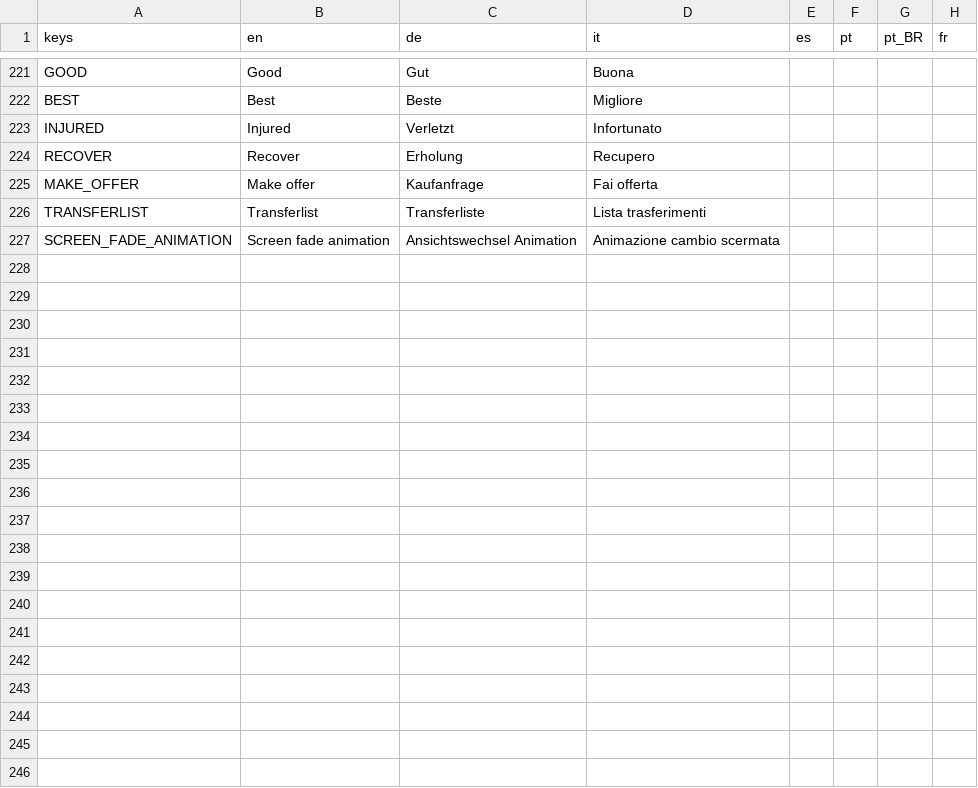
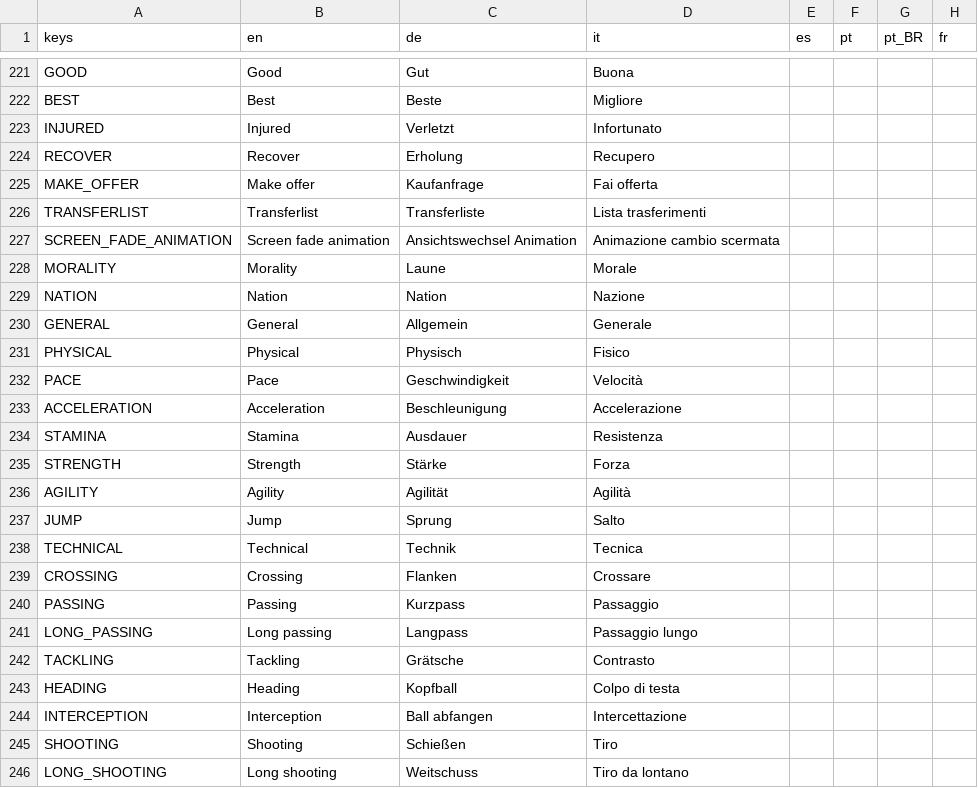
Before and after one commit to dulvui/futsal-manager, a CSV file: game/translations/translations.csv, drawn as a sheet; only a part is shown, gaps mark what is left out; the diff covers the shown part only; the diff names each change by its address in the sheet, - before the commit and + after, or states it on an @@ line.

Commit message:
translations: add nearly all attribute names

```diff
--- a/game/translations/translations.csv
+++ b/game/translations/translations.csv
+row 228: MORALITY | Morality | Laune | Morale
+row 229: NATION | Nation | Nation | Nazione
+row 230: GENERAL | General | Allgemein | Generale
+row 231: PHYSICAL | Physical | Physisch | Fisico
+row 232: PACE | Pace | Geschwindigkeit | Velocità
+row 233: ACCELERATION | Acceleration | Beschleunigung | Accelerazione
+row 234: STAMINA | Stamina | Ausdauer | Resistenza
+row 235: STRENGTH | Strength | Stärke | Forza
+row 236: AGILITY | Agility | Agilität | Agilità
+row 237: JUMP | Jump | Sprung | Salto
+row 238: TECHNICAL | Technical | Technik | Tecnica
+row 239: CROSSING | Crossing | Flanken | Crossare
+row 240: PASSING | Passing | Kurzpass | Passaggio
+row 241: LONG_PASSING | Long passing | Langpass | Passaggio lungo
+row 242: TACKLING | Tackling | Grätsche | Contrasto
+row 243: HEADING | Heading | Kopfball | Colpo di testa
+row 244: INTERCEPTION | Interception | Ball abfangen | Intercettazione
+row 245: SHOOTING | Shooting | Schießen | Tiro
+row 246: LONG_SHOOTING | Long shooting | Weitschuss | Tiro da lontano
```
Also changed, not shown: 13 added rows and 2 edited cells elsewhere in this file.
